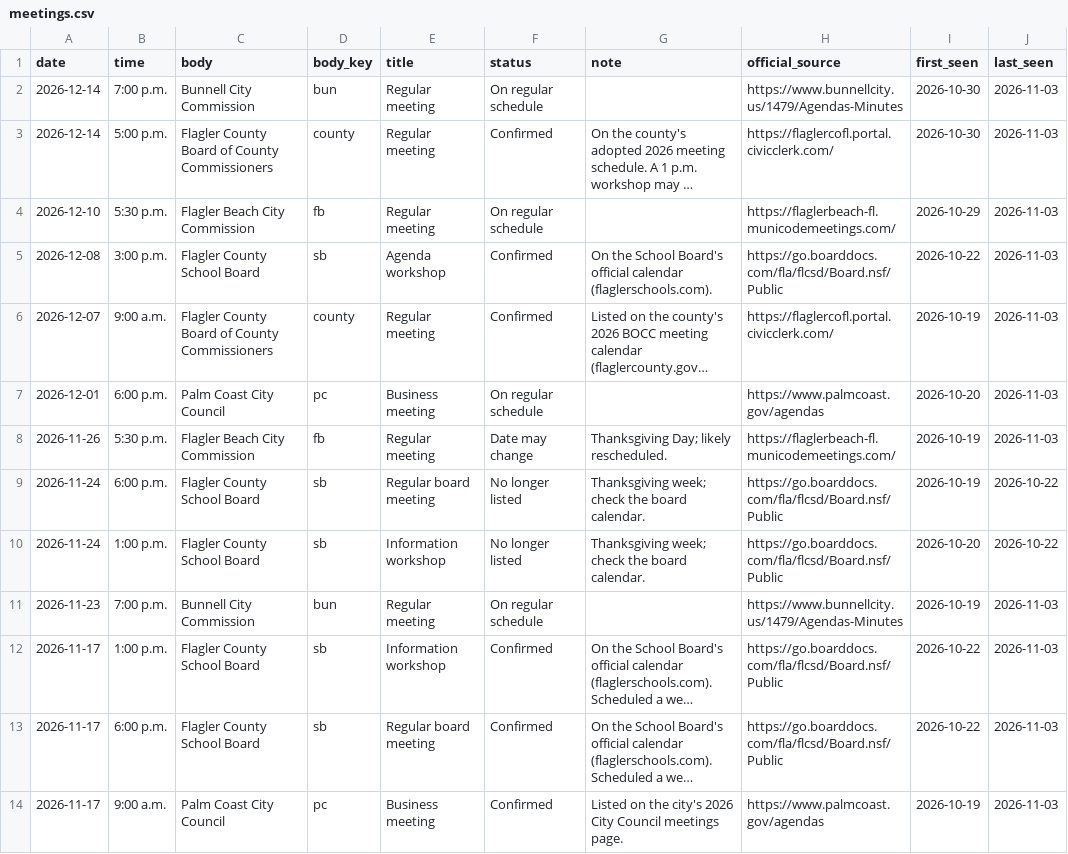
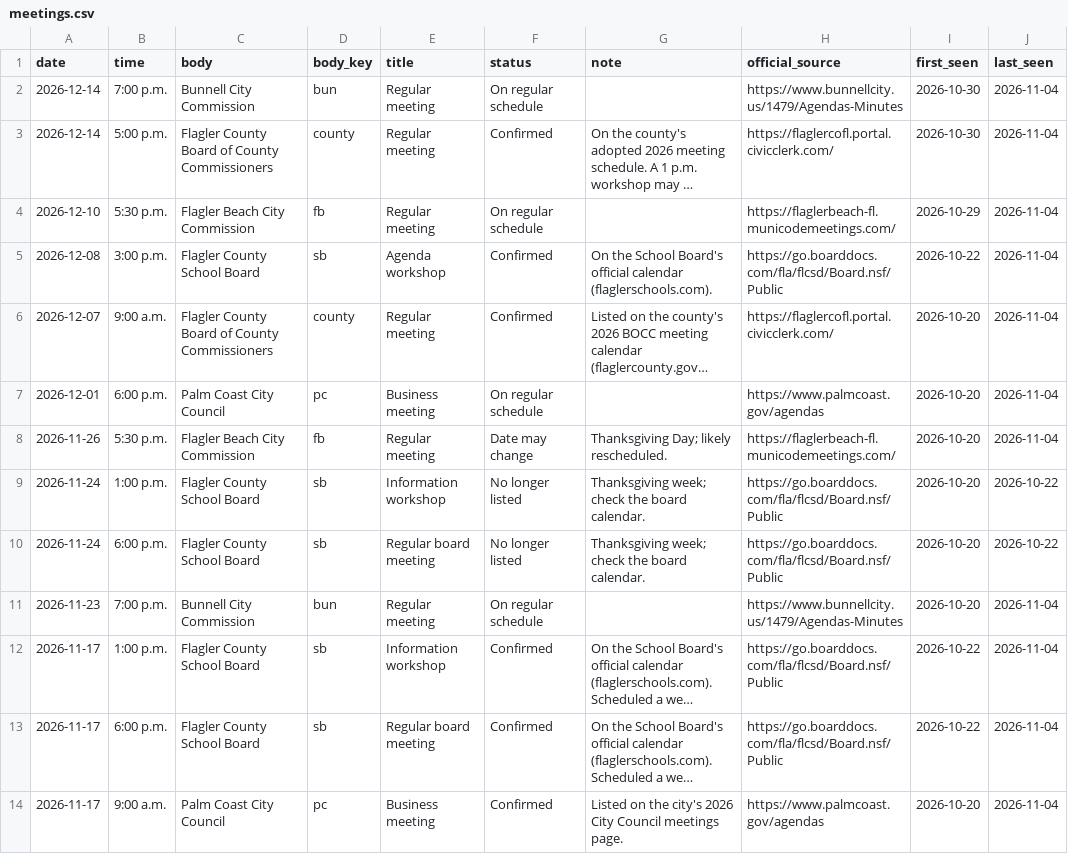
Before and after one commit to FlaglerCoastalEnterprises/publicdocket, a CSV file: public/data/meetings.csv, drawn as a sheet; only a part is shown; long unchanged cells end in …; removed rows and columns are numbered as before the commit, all else as after; the diff covers the shown part only; the diff names each change by its address in the sheet, - before the commit and + after, or states it on an @@ line.

```diff
--- a/public/data/meetings.csv
+++ b/public/data/meetings.csv
-J2:J8 (last_seen): 2026-11-03
+J2:J8 (last_seen): 2026-11-04
-I6 (first_seen): 2026-10-19
+I6 (first_seen): 2026-10-20
-I8 (first_seen): 2026-10-19
+I8 (first_seen): 2026-10-20
-row 9: 2026-11-24 | 6:00 p.m. | Flagler County School Board | sb | Regular board meeting | No longer listed | Thanksgiving week; check the board calendar. | https://go.boarddocs.com/fla/flcsd/Board.nsf/Public | 2026-10-19 | 2026-10-22
+row 10: 2026-11-24 | 6:00 p.m. | Flagler County School Board | sb | Regular board meeting | No longer listed | Thanksgiving week; check the board calendar. | https://go.boarddocs.com/fla/flcsd/Board.nsf/Public | 2026-10-20 | 2026-10-22
-I11 (first_seen): 2026-10-19
+I11 (first_seen): 2026-10-20
-J11:J14 (last_seen): 2026-11-03
+J11:J14 (last_seen): 2026-11-04
-I14 (first_seen): 2026-10-19
+I14 (first_seen): 2026-10-20
```
Also changed, not shown: 34 edited cells elsewhere in this file, public/data/documents.csv, 4 other files.
